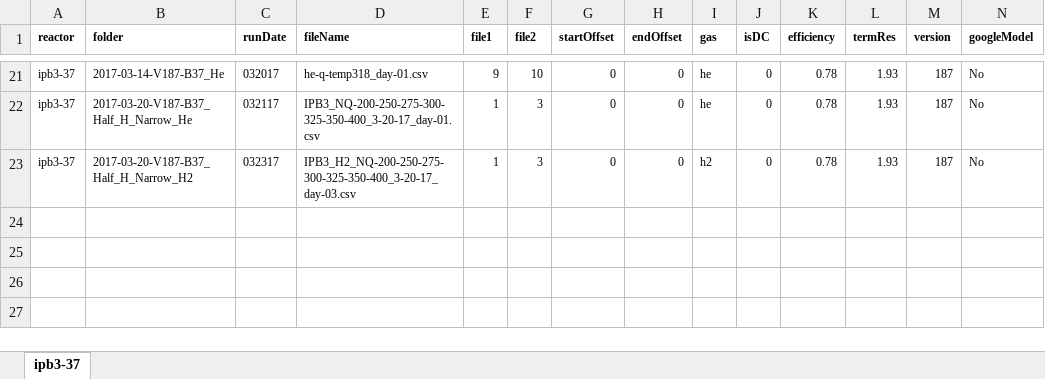
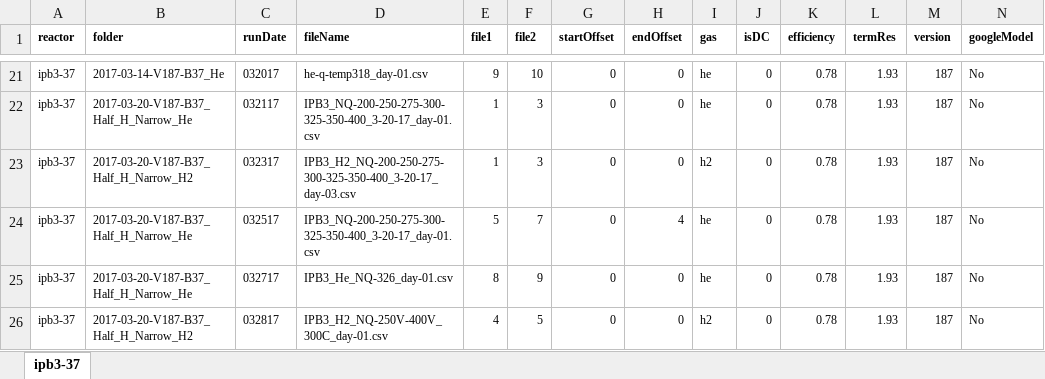
Before and after one commit to jliu4/BE, an Excel workbook: matlab/ipb3-37.xlsx, sheet ipb3-37, drawn as a sheet; only a part is shown, gaps mark what is left out; values as stored, in another font and other column widths than the file's, no borders; rows hold the shown columns only; the diff names each change by its address in the sheet, - before the commit and + after, or states it on an @@ line.

```diff
--- a/matlab/ipb3-37.xlsx (sheet ipb3-37)
+++ b/matlab/ipb3-37.xlsx (sheet ipb3-37)
+row 24: ipb3-37 | 2017-03-20-V187-B37_Half_H_Narrow_He | 032517 | IPB3_NQ-200-250-275-300-325-350-400_3-20-17_day-01.csv | 5 | 7 | 0 | 4 | he | 0 | 0.78 | 1.93 | 187 | No
+row 25: ipb3-37 | 2017-03-20-V187-B37_Half_H_Narrow_He | 032717 | IPB3_He_NQ-326_day-01.csv | 8 | 9 | 0 | 0 | he | 0 | 0.78 | 1.93 | 187 | No
+row 26: ipb3-37 | 2017-03-20-V187-B37_Half_H_Narrow_H2 | 032817 | IPB3_H2_NQ-250V-400V_300C_day-01.csv | 4 | 5 | 0 | 0 | h2 | 0 | 0.78 | 1.93 | 187 | No
```
Also changed, not shown: matlab/ipb1-40.xlsx, matlab/sri-ipb2-33.xlsx, 11 other files.
